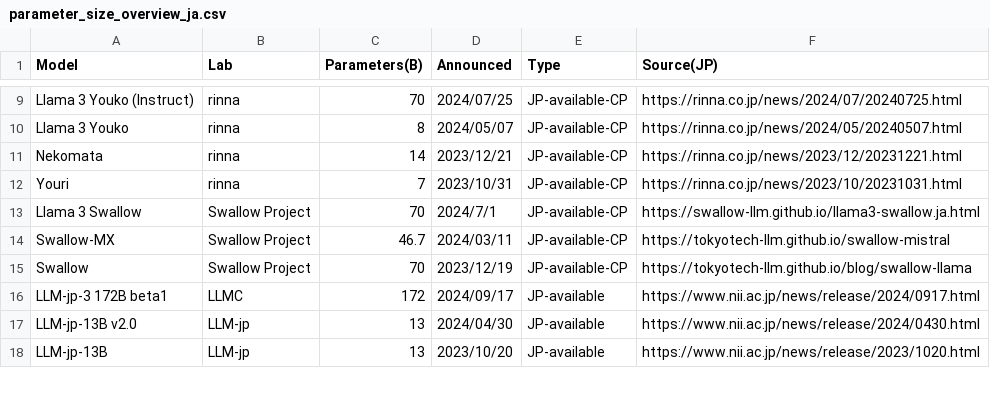
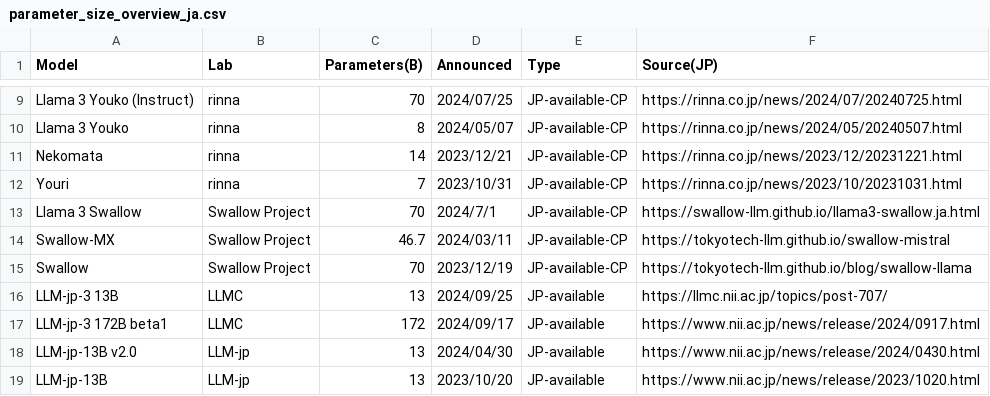
Before and after one commit to llm-jp/awesome-japanese-llm, a CSV file: figures/scripts/parameter_size_overview_ja.csv, drawn as a sheet; only a part is shown, gaps mark what is left out; the diff names each change by its address in the sheet, - before the commit and + after, or states it on an @@ line.

```diff
--- a/figures/scripts/parameter_size_overview_ja.csv
+++ b/figures/scripts/parameter_size_overview_ja.csv
+row 16: LLM-jp-3 13B | LLMC | 13 | 2024/09/25 | JP-available | https://llmc.nii.ac.jp/topics/post-707/
```
Also changed, not shown: 5 other files.
